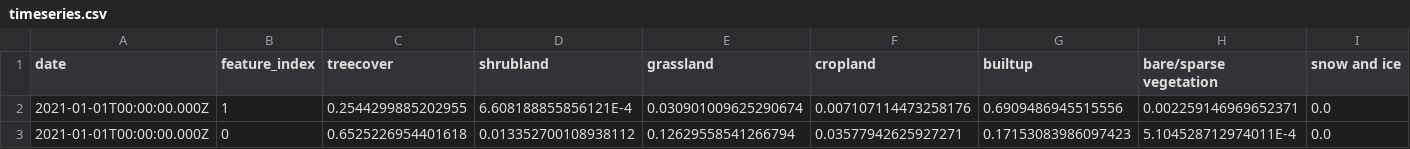
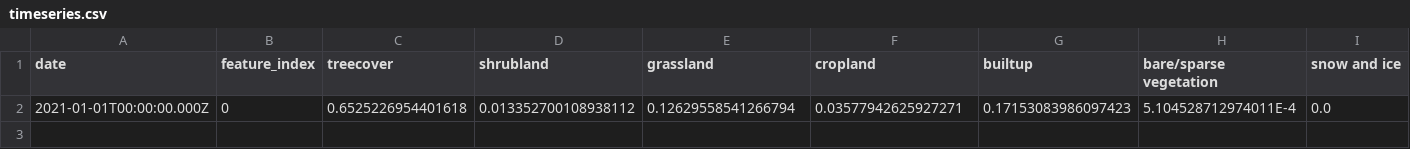
Before and after one commit to ESA-APEx/apex_documentation, a CSV file: events/stateo26/job_cdse-j-2604280802354e199389dc5169318a2c/timeseries.csv (was events/stateo26/outputs/timeseries.csv), drawn as a sheet; only a part is shown; rows hold the shown columns only; the diff names each change by its address in the sheet, - before the commit and + after, or states it on an @@ line.

Commit message:
stateo: updated workflow script

```diff
--- a/events/stateo26/outputs/timeseries.csv
+++ b/events/stateo26/job_cdse-j-2604280802354e199389dc5169318a2c/timeseries.csv
-row 2: 2021-01-01T00:00:00.000Z | 1 | 0.2544299885202955 | 6.608188855856121E-4 | 0.030901009625290674 | 0.007107114473258176 | 0.6909486945515556 | 0.002259146969652371 | 0.0
```
Also changed, not shown: 19 other files.
